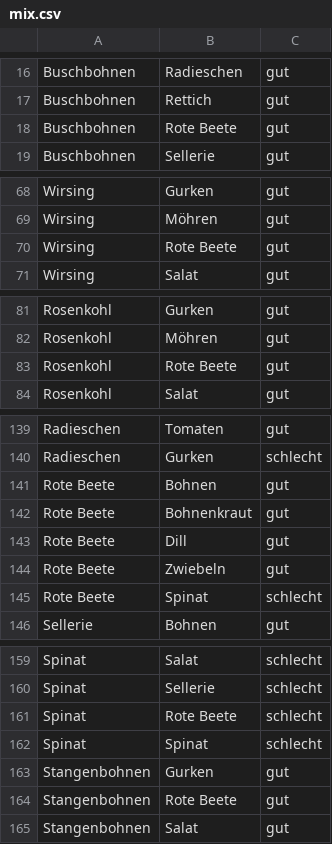
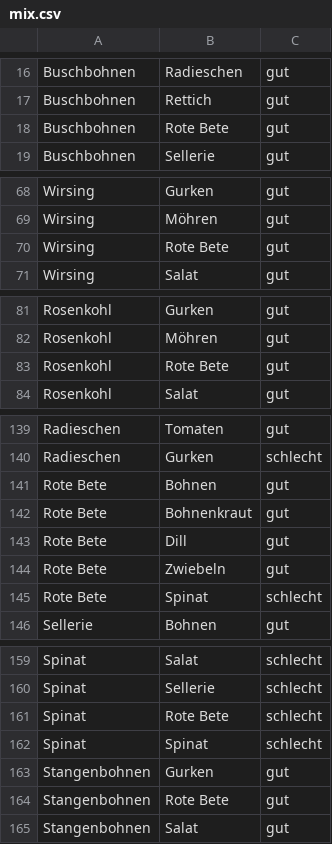
Before and after one commit to mobanisto/gartendaten, a CSV file: data/mix.csv, drawn as a sheet; only a part is shown, gaps mark what is left out; the diff covers the shown part only.

Commit message:
Rote Bete richtig geschrieben

```diff
--- a/data/mix.csv
+++ b/data/mix.csv
@@ -17,3 +17,3 @@ Buschbohnen,Radieschen,gut
 Buschbohnen,Rettich,gut
-Buschbohnen,Rote Beete,gut
+Buschbohnen,Rote Bete,gut
 Buschbohnen,Sellerie,gut
@@ -69,3 +69,3 @@ Wirsing,Gurken,gut
 Wirsing,Möhren,gut
-Wirsing,Rote Beete,gut
+Wirsing,Rote Bete,gut
 Wirsing,Salat,gut
@@ -82,3 +82,3 @@ Rosenkohl,Gurken,gut
 Rosenkohl,Möhren,gut
-Rosenkohl,Rote Beete,gut
+Rosenkohl,Rote Bete,gut
 Rosenkohl,Salat,gut
@@ -140,7 +140,7 @@ Radieschen,Tomaten,gut
 Radieschen,Gurken,schlecht
-Rote Beete,Bohnen,gut
-Rote Beete,Bohnenkraut,gut
-Rote Beete,Dill,gut
-Rote Beete,Zwiebeln,gut
-Rote Beete,Spinat,schlecht
+Rote Bete,Bohnen,gut
+Rote Bete,Bohnenkraut,gut
+Rote Bete,Dill,gut
+Rote Bete,Zwiebeln,gut
+Rote Bete,Spinat,schlecht
 Sellerie,Bohnen,gut
@@ -160,6 +160,6 @@ Spinat,Salat,schlecht
 Spinat,Sellerie,schlecht
-Spinat,Rote Beete,schlecht
+Spinat,Rote Bete,schlecht
 Spinat,Spinat,schlecht
 Stangenbohnen,Gurken,gut
-Stangenbohnen,Rote Beete,gut
+Stangenbohnen,Rote Bete,gut
 Stangenbohnen,Salat,gut
```
Also changed, not shown: 2 edited cells elsewhere in this file.
